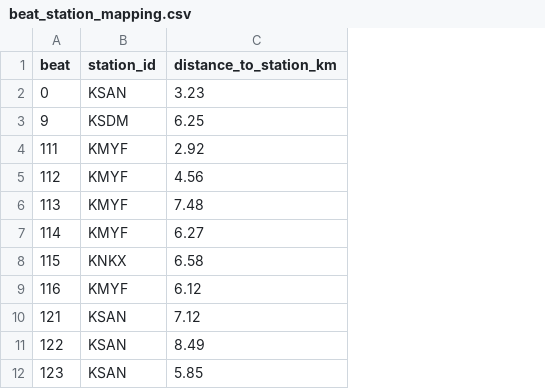
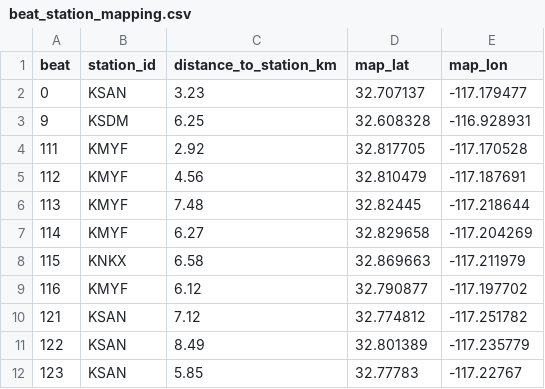
Before and after one commit to Apolinar97/SDPipe, a CSV file: sdpipe_transforms/seeds/beat_station_mapping.csv, drawn as a sheet; only a part is shown; the diff names each change by its address in the sheet, - before the commit and + after, or states it on an @@ line.

Commit message:
Update: Added Geo coordindates to every beat in the seed, surface them in the dim_beat

```diff
--- a/sdpipe_transforms/seeds/beat_station_mapping.csv
+++ b/sdpipe_transforms/seeds/beat_station_mapping.csv
+column D (map_lat), rows 2-12: 32.707137 | 32.608328 | 32.817705 | 32.810479 | 32.82445 | 32.829658 | 32.869663 | 32.790877 | 32.774812 | 32.801389 | 32.77783
+column E (map_lon), rows 2-12: -117.179477 | -116.928931 | -117.170528 | -117.187691 | -117.218644 | -117.204269 | -117.211979 | -117.197702 | -117.251782 | -117.235779 | -117.22767
```
Also changed, not shown: 3 other files.
